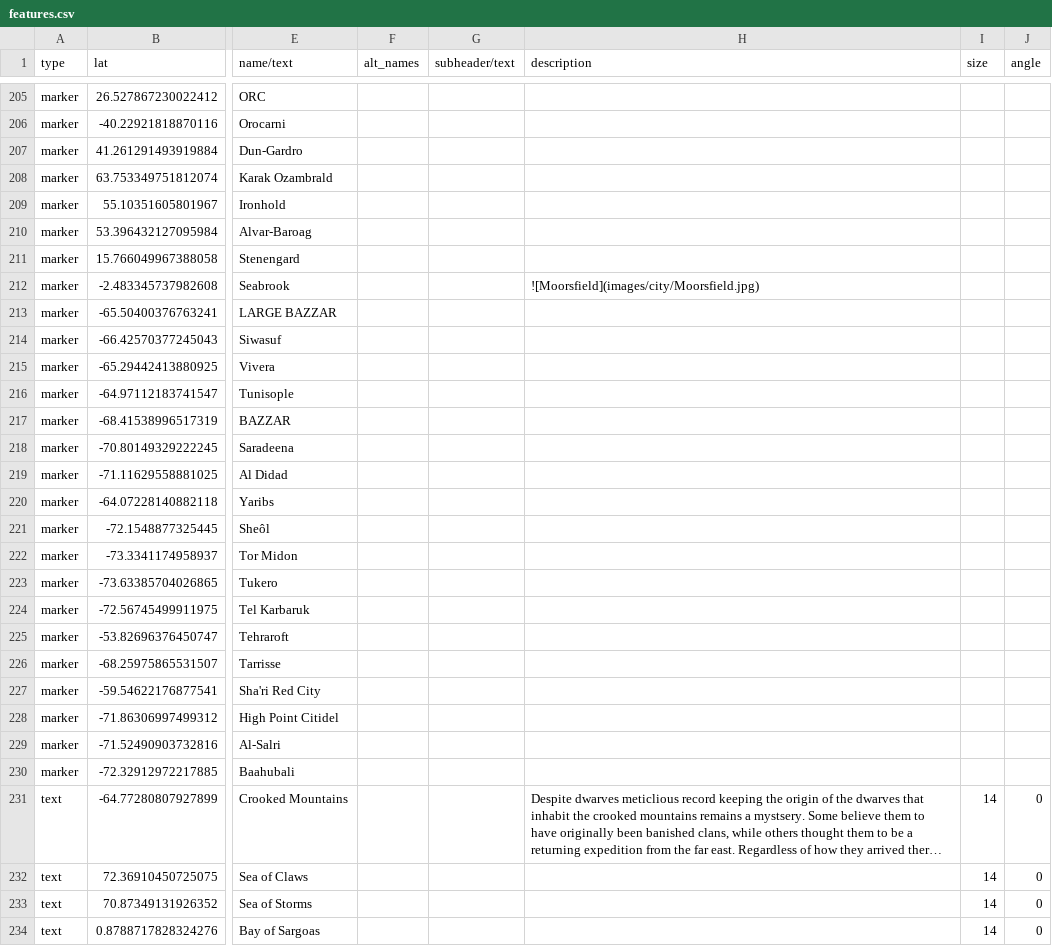
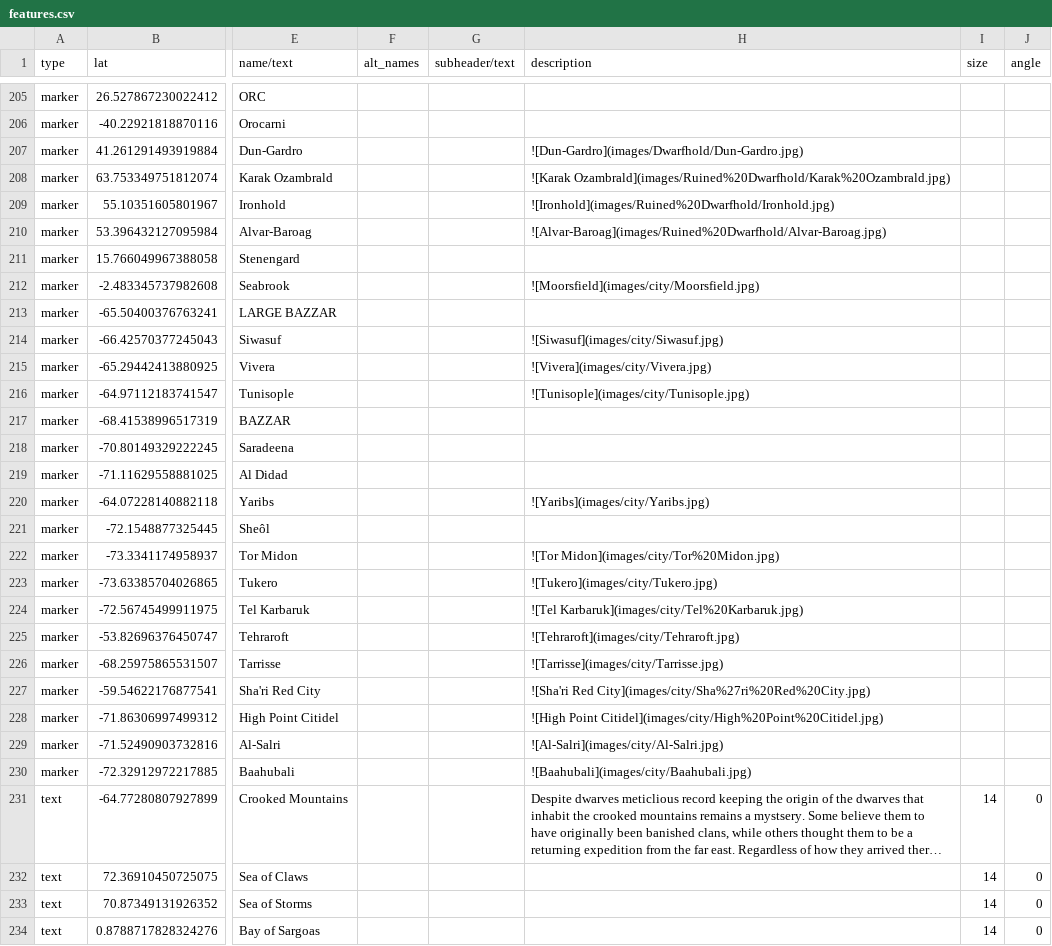
Before and after one commit to nativenewengland/solid-pancake, a CSV file: data/features.csv, drawn as a sheet; only a part is shown, gaps mark what is left out; long unchanged cells end in …; the diff covers the shown part only; the diff names each change by its address in the sheet, - before the commit and + after, or states it on an @@ line.

Commit message:
Add missing marker images

```diff
--- a/data/features.csv
+++ b/data/features.csv
-H207 (description): (empty)
+H207 (description): ![Dun-Gardro](images/Dwarfhold/Dun-Gardro.jpg)
-H208 (description): (empty)
+H208 (description): ![Karak Ozambrald](images/Ruined%20Dwarfhold/Karak%20Ozambrald.jpg)
-H209 (description): (empty)
+H209 (description): ![Ironhold](images/Ruined%20Dwarfhold/Ironhold.jpg)
-H210 (description): (empty)
+H210 (description): ![Alvar-Baroag](images/Ruined%20Dwarfhold/Alvar-Baroag.jpg)
-H214 (description): (empty)
+H214 (description): ![Siwasuf](images/city/Siwasuf.jpg)
-H215 (description): (empty)
+H215 (description): ![Vivera](images/city/Vivera.jpg)
-H216 (description): (empty)
+H216 (description): ![Tunisople](images/city/Tunisople.jpg)
-H220 (description): (empty)
+H220 (description): ![Yaribs](images/city/Yaribs.jpg)
-H222 (description): (empty)
+H222 (description): ![Tor Midon](images/city/Tor%20Midon.jpg)
-H223 (description): (empty)
+H223 (description): ![Tukero](images/city/Tukero.jpg)
-H224 (description): (empty)
+H224 (description): ![Tel Karbaruk](images/city/Tel%20Karbaruk.jpg)
-H225 (description): (empty)
+H225 (description): ![Tehraroft](images/city/Tehraroft.jpg)
-H226 (description): (empty)
+H226 (description): ![Tarrisse](images/city/Tarrisse.jpg)
-H227 (description): (empty)
+H227 (description): ![Sha'ri Red City](images/city/Sha%27ri%20Red%20City.jpg)
-H228 (description): (empty)
+H228 (description): ![High Point Citidel](images/city/High%20Point%20Citidel.jpg)
-H229 (description): (empty)
+H229 (description): ![Al-Salri](images/city/Al-Salri.jpg)
-H230 (description): (empty)
+H230 (description): ![Baahubali](images/city/Baahubali.jpg)
```
Also changed, not shown: 5 edited cells elsewhere in this file.
